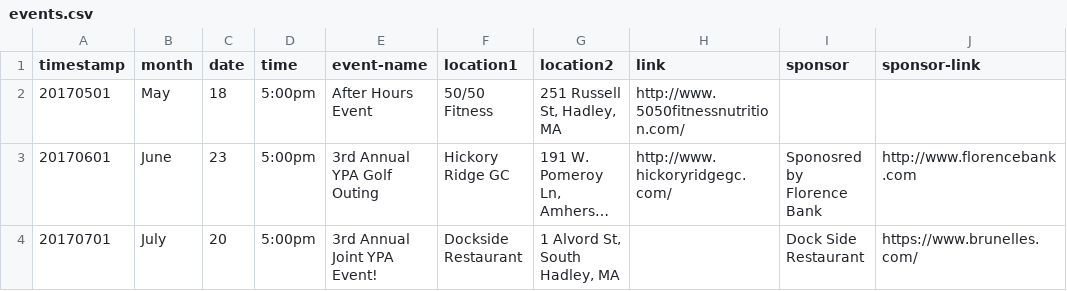
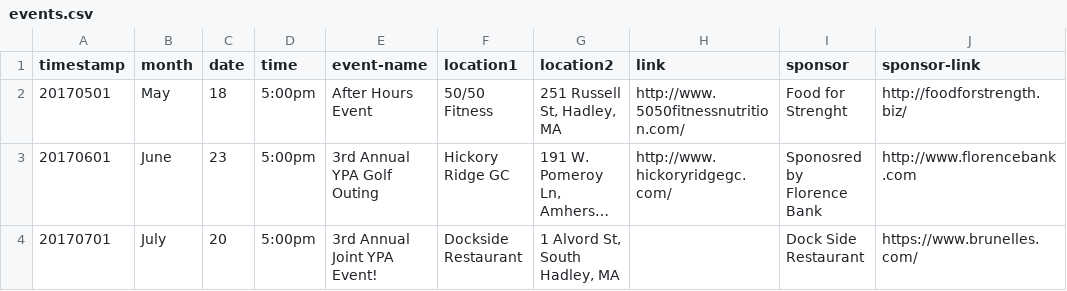
Before and after one commit to clearbold/ayp, a CSV file: _data/events.csv, drawn as a sheet; long unchanged cells end in …; the diff names each change by its address in the sheet, - before the commit and + after, or states it on an @@ line.

Commit message:
Update events.csv

```diff
--- a/_data/events.csv
+++ b/_data/events.csv
-I2 (sponsor): (empty)
+I2 (sponsor): Food for Strenght
-J2 (sponsor-link): (empty)
+J2 (sponsor-link): http://foodforstrength.biz/
```
